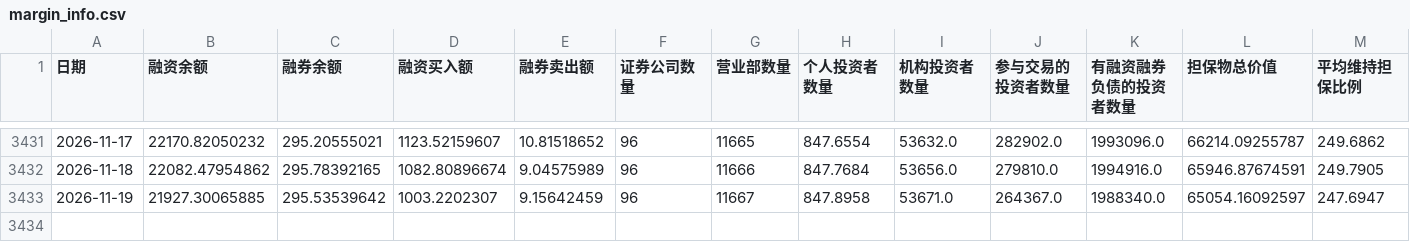
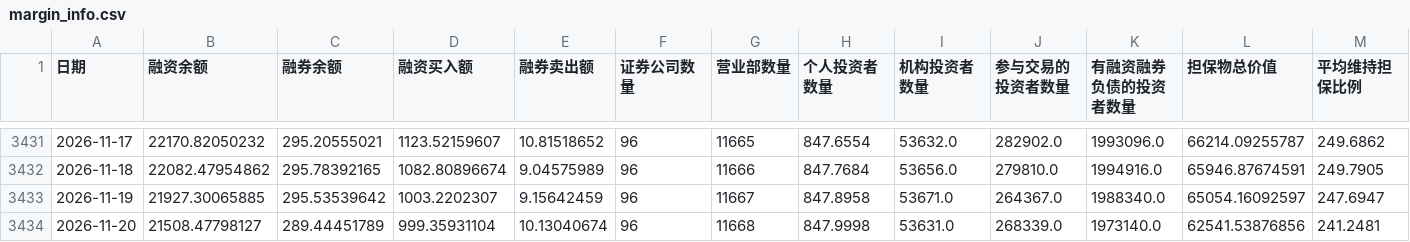
Before and after one commit to spring890913/ashare-sentiment, a CSV file: data/margin_info.csv, drawn as a sheet; only a part is shown, gaps mark what is left out.

```diff
--- a/data/margin_info.csv
+++ b/data/margin_info.csv
@@ -3433 +3433,2 @@
 2026-11-19,21927.30065885,295.53539642,1003.2202307,9.15642459,96,11667,847.8958,53671.0,264367.0,1988340.0,65054.16092597,247.6947
+2026-11-20,21508.47798127,289.44451789,999.35931104,10.13040674,96,11668,847.9998,53631.0,268339.0,1973140.0,62541.53876856,241.2481
```
Also changed, not shown: results_live/daily_signals.csv, 9 other files.
